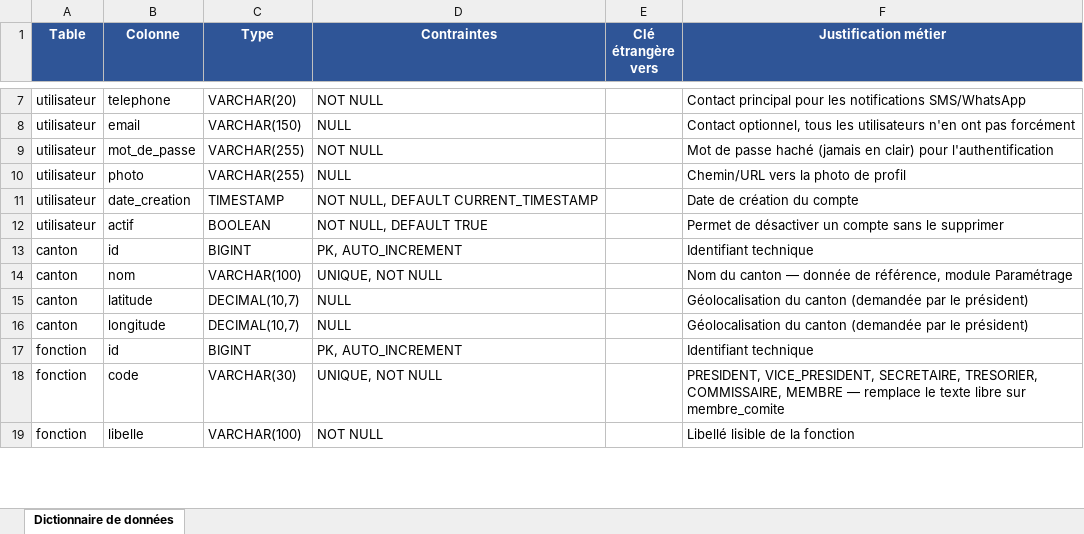
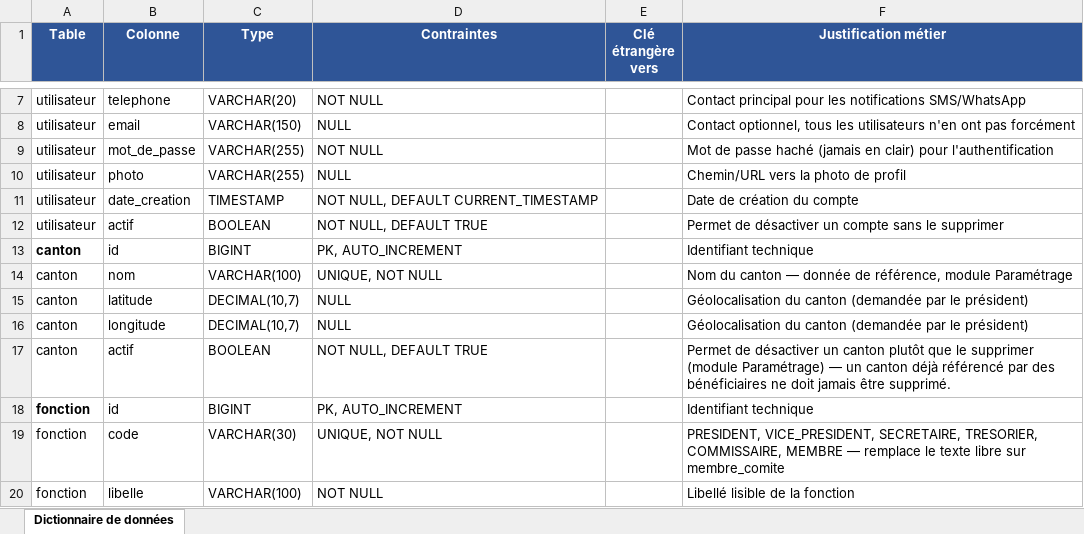
Before and after one commit to nenbe1/gestion_fond_rotatif_comdeks4, an Excel workbook: gestionFondRotatif/backend/docs/dictionnaire_donnees_mmf.xlsx, sheet Dictionnaire de données, drawn as a sheet; only a part is shown, gaps mark what is left out; values as stored, in another font and other column widths than the file's, no borders; addresses are those after the commit; the diff covers the shown part only; the diff names each change by its address in the sheet, - before the commit and + after, or states it on an @@ line.

Commit message:
docs: mise à jour README et ARCHITECTURE + ajout photo/géolocalisation bénéficiaires
- README backend et ARCHITECTURE.md remis à jour (Groupes MMF, Cotisations,
  Notifications, Conseiller IA multi-profils, structure des modules)
- Ajout de la photo de profil et de la géolocalisation du bénéficiaire
  (upload via multer, choix photo côté Mobile)

```diff
--- a/gestionFondRotatif/backend/docs/dictionnaire_donnees_mmf.xlsx (sheet Dictionnaire de données)
+++ b/gestionFondRotatif/backend/docs/dictionnaire_donnees_mmf.xlsx (sheet Dictionnaire de données)
-A13 bold: off
+A13 bold: on
+row 17: canton | actif | BOOLEAN | NOT NULL, DEFAULT TRUE |  | Permet de désactiver un canton plutôt que le supprimer (module Paramétrage) — un canton déjà référencé par des bénéficiaires ne doit jamais être supprimé.
-A18 bold: off
+A18 bold: on
```
Also changed, not shown: 48 added rows, 8 edited cells and cell formats elsewhere in this sheet, 24 other files.
